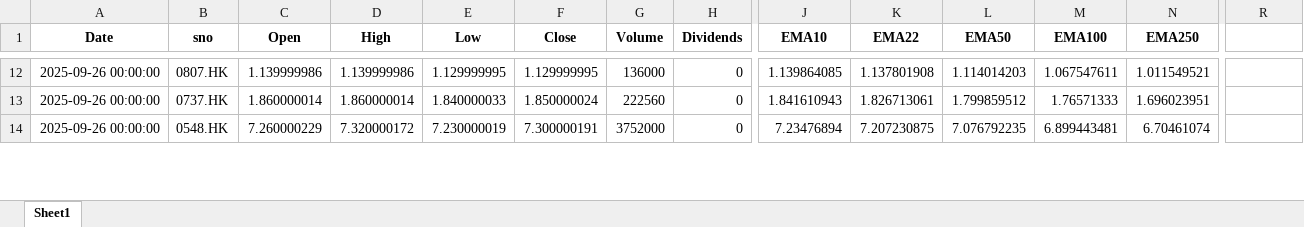
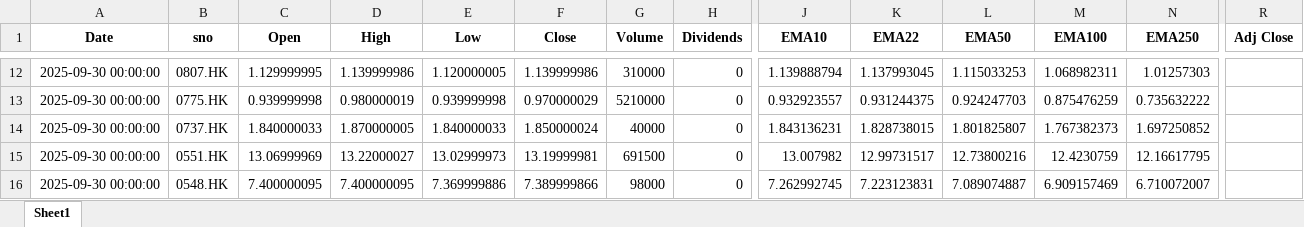
Before and after one commit to PatchQ/MFS, an Excel workbook: Data/T1_EMA_M.xlsx, sheet Sheet1, drawn as a sheet; only a part is shown, gaps mark what is left out; values as stored, in another font and other column widths than the file's, no borders; addresses are those after the commit; rows hold the shown columns only; the diff covers the shown part only; the diff names each change by its address in the sheet, - before the commit and + after, or states it on an @@ line.

```diff
--- a/Data/T1_EMA_M.xlsx (sheet Sheet1)
+++ b/Data/T1_EMA_M.xlsx (sheet Sheet1)
-R1: (empty)
+R1: Adj Close
-A12 (Date): 2025-09-26 00:00:00
+A12 (Date): 2025-09-30 00:00:00
-C12 (Open): 1.139999986
+C12 (Open): 1.129999995
-E12 (Low): 1.129999995
+E12 (Low): 1.120000005
-F12 (Close): 1.129999995
+F12 (Close): 1.139999986
-G12 (Volume): 136000
+G12 (Volume): 310000
-J12 (EMA10): 1.139864085
+J12 (EMA10): 1.139888794
-K12 (EMA22): 1.137801908
+K12 (EMA22): 1.137993045
-L12 (EMA50): 1.114014203
+L12 (EMA50): 1.115033253
-M12 (EMA100): 1.067547611
+M12 (EMA100): 1.068982311
-N12 (EMA250): 1.011549521
+N12 (EMA250): 1.01257303
+row 13: 2025-09-30 00:00:00 | 0775.HK | 0.939999998 | 0.980000019 | 0.939999998 | 0.970000029 | 5210000 | 0 | 0.932923557 | 0.931244375 | 0.924247703 | 0.875476259 | 0.735632222
-A14 (Date): 2025-09-26 00:00:00
+A14 (Date): 2025-09-30 00:00:00
-C14 (Open): 1.860000014
+C14 (Open): 1.840000033
-D14 (High): 1.860000014
+D14 (High): 1.870000005
-G14 (Volume): 222560
+G14 (Volume): 40000
-J14 (EMA10): 1.841610943
+J14 (EMA10): 1.843136231
-K14 (EMA22): 1.826713061
+K14 (EMA22): 1.828738015
-L14 (EMA50): 1.799859512
+L14 (EMA50): 1.801825807
-M14 (EMA100): 1.76571333
+M14 (EMA100): 1.767382373
-N14 (EMA250): 1.696023951
+N14 (EMA250): 1.697250852
+row 15: 2025-09-30 00:00:00 | 0551.HK | 13.06999969 | 13.22000027 | 13.02999973 | 13.19999981 | 691500 | 0 | 13.007982 | 12.99731517 | 12.73800216 | 12.4230759 | 12.16617795
-A16 (Date): 2025-09-26 00:00:00
+A16 (Date): 2025-09-30 00:00:00
-C16 (Open): 7.260000229
+C16 (Open): 7.400000095
-D16 (High): 7.320000172
+D16 (High): 7.400000095
-E16 (Low): 7.230000019
+E16 (Low): 7.369999886
-F16 (Close): 7.300000191
+F16 (Close): 7.389999866
-G16 (Volume): 3752000
+G16 (Volume): 98000
-J16 (EMA10): 7.23476894
+J16 (EMA10): 7.262992745
-K16 (EMA22): 7.207230875
+K16 (EMA22): 7.223123831
-L16 (EMA50): 7.076792235
+L16 (EMA50): 7.089074887
-M16 (EMA100): 6.899443481
+M16 (EMA100): 6.909157469
-N16 (EMA250): 6.70461074
+N16 (EMA250): 6.710072007
```
Also changed, not shown: 1 added row, 1 removed row and 189 edited cells elsewhere in this sheet, Data/T1_EMA_L.xlsx, Data/T1_EMA_S.xlsx, 13 other files.
